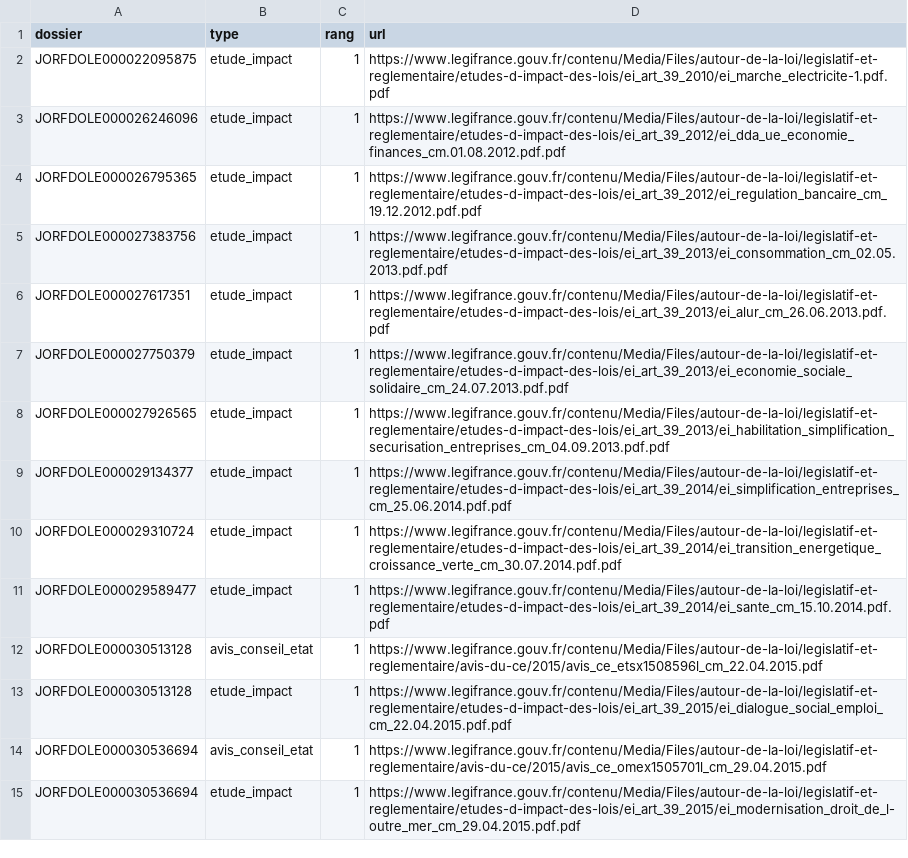
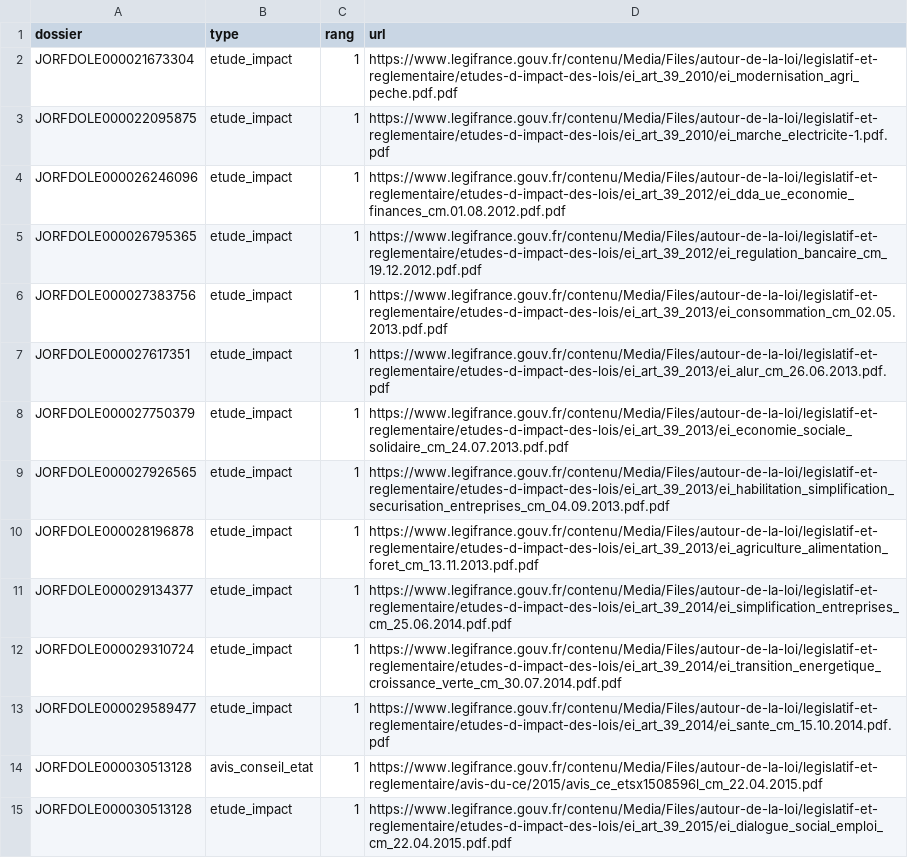
Before and after one commit to HugoFara/ratio-legis, a TSV file: data/corpus/plan-impacts.tsv, drawn as a sheet; only a part is shown; the shorter side is filled out with more unchanged rows; the diff names each change by its address in the sheet, - before the commit and + after, or states it on an @@ line.

```diff
--- a/data/corpus/plan-impacts.tsv
+++ b/data/corpus/plan-impacts.tsv
+row 2: JORFDOLE000021673304 | etude_impact | 1 | https://www.legifrance.gouv.fr/contenu/Media/Files/autour-de-la-loi/legislatif-et-reglementaire/etudes-d-impact-des-lois/ei_art_39_2010/ei_modernisation_agri_peche.pdf.pdf
+row 10: JORFDOLE000028196878 | etude_impact | 1 | https://www.legifrance.gouv.fr/contenu/Media/Files/autour-de-la-loi/legislatif-et-reglementaire/etudes-d-impact-des-lois/ei_art_39_2013/ei_agriculture_alimentation_foret_cm_13.11.2013.pdf.pdf
```
Also changed, not shown: data/corpus/plan-ameli.tsv, data/corpus/plan-rapports.tsv, 8 other files.
